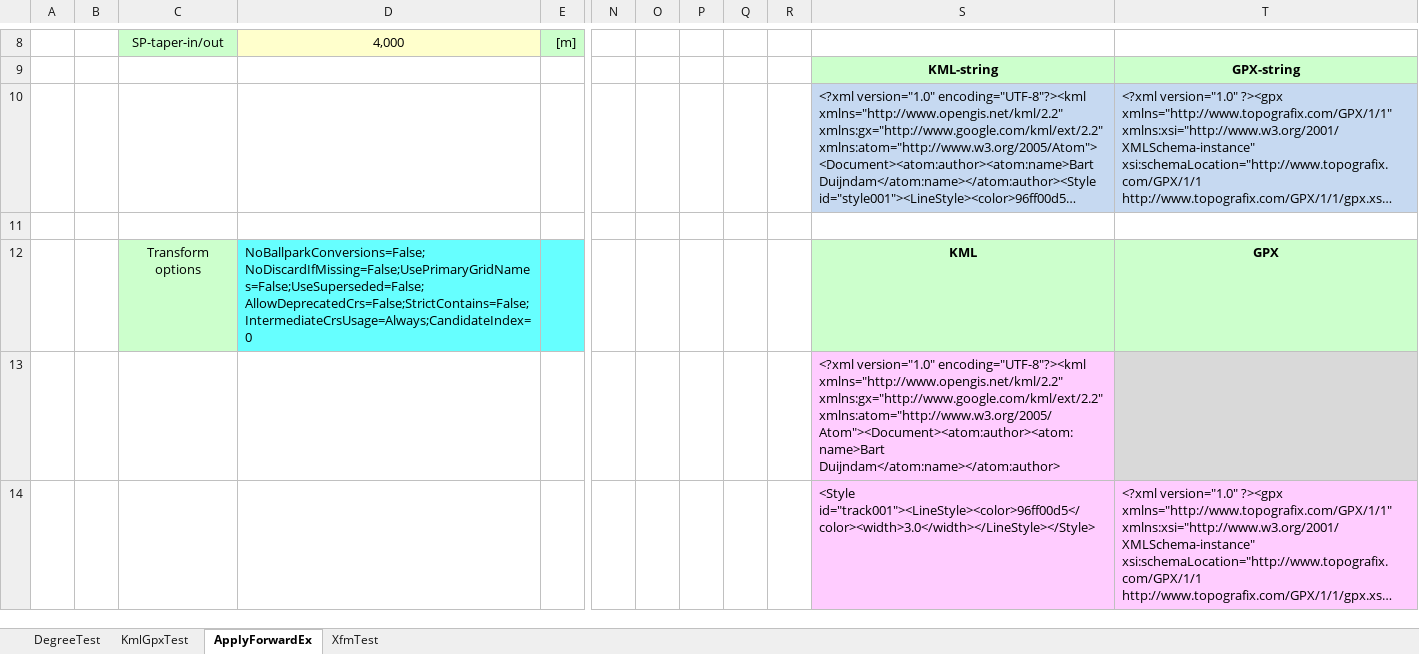
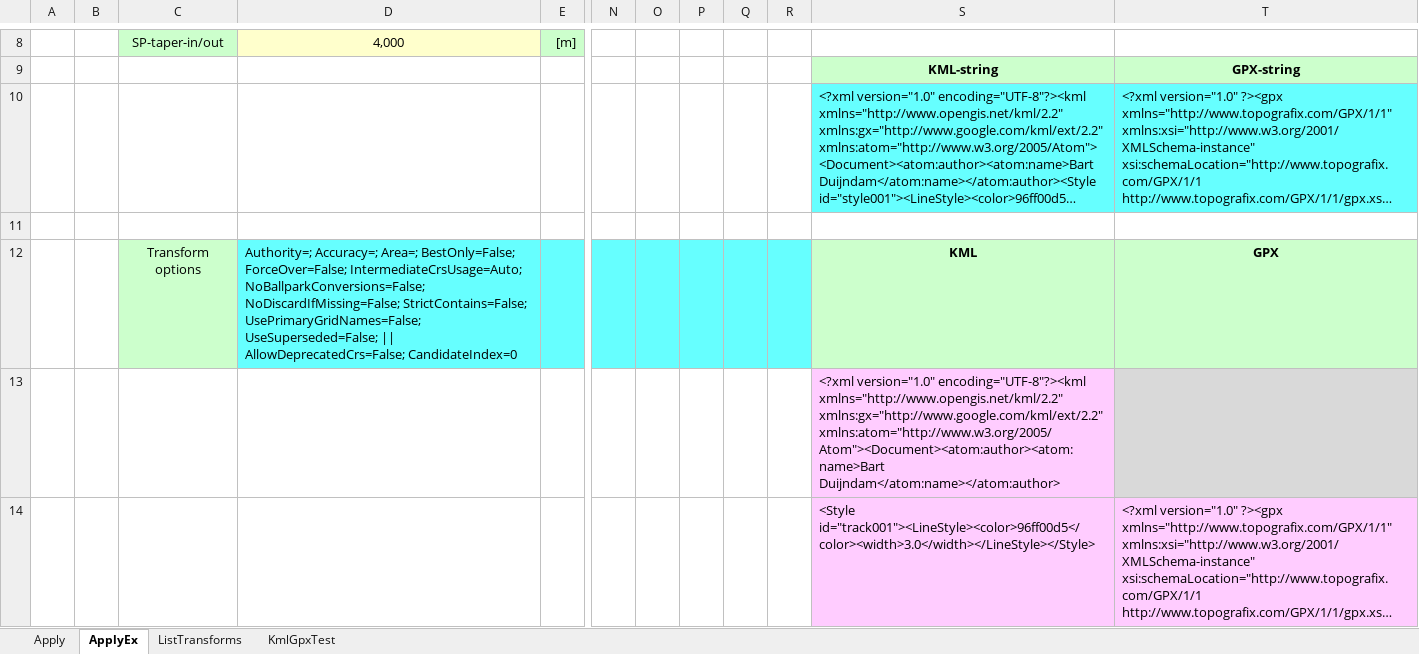
Before and after one commit to MrBeee/ProjExcel, an Excel workbook: DegreeTests.xlsx, sheet ApplyEx, drawn as a sheet; only a part is shown, gaps mark what is left out; long unchanged cells end in …; values as stored, in another font and other column widths than the file's, no borders; charts and pictures not drawn; the diff names each change by its address in the sheet, - before the commit and + after, or states it on an @@ line.

```diff
--- a/DegreeTests.xlsx (sheet ApplyEx)
+++ b/DegreeTests.xlsx (sheet ApplyEx)
-sheet tab: DegreeTest
+sheet tab: Apply
-sheet tab: ApplyForwardEx
+sheet tab: ApplyEx
-sheet tab: XfmTest
+sheet tab: ListTransforms
@@ sheet tab order changed: Apply | ApplyEx | ListTransforms | KmlGpxTest @@
-S10:T10 fill: #C6D9F1
+S10:T10 fill: #66FFFF
-D12: NoBallparkConversions=False;NoDiscardIfMissing=False;UsePrimaryGridNames=False;UseSuperseded=False;AllowDeprecatedCrs=False;StrictContains=False;IntermediateCrsUsage=Always;CandidateIndex=0
+D12: Authority=; Accuracy=; Area=; BestOnly=False; ForceOver=False; IntermediateCrsUsage=Auto; NoBallparkConversions=False; NoDiscardIfMissing=False; StrictContains=False; UsePrimaryGridNames=False; UseSuperseded=False; || AllowDeprecatedCrs=False; CandidateIndex=0
-N12:R12 fill: none
+N12:R12 fill: #66FFFF
```
Also changed, not shown: sheet ListTransforms, sheet Apply, sheet KmlGpxTest, charts or pictures, ProjExcel/BasicTests.xlsx, ProjExcelTests.xlsx, 5 other files.
